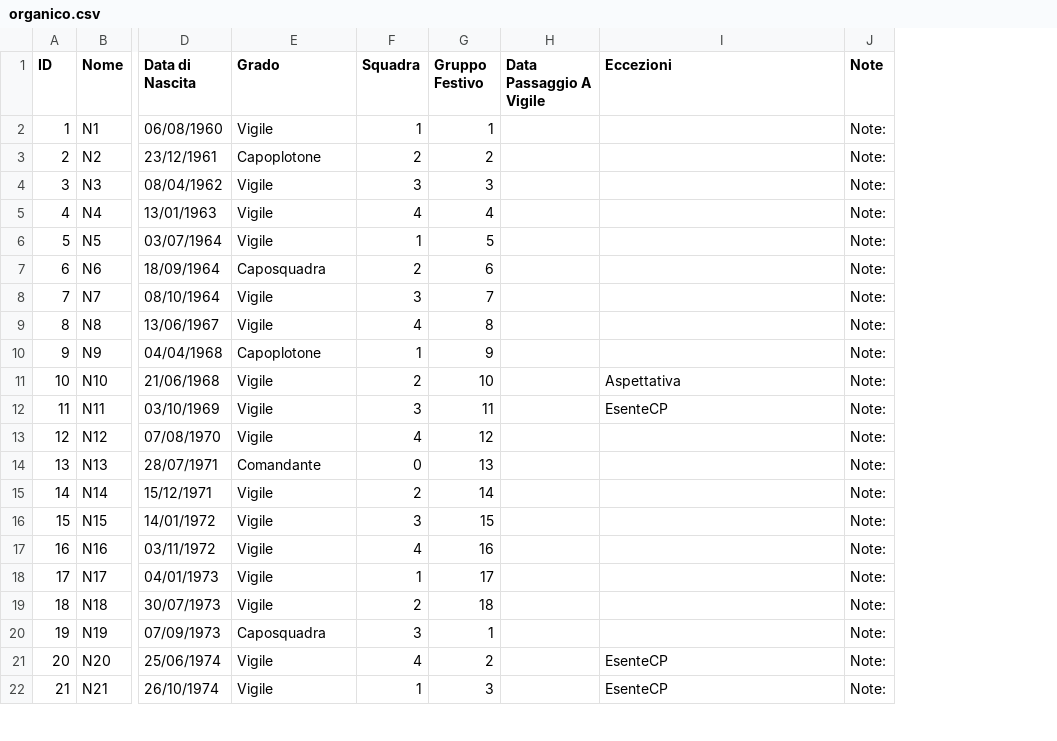
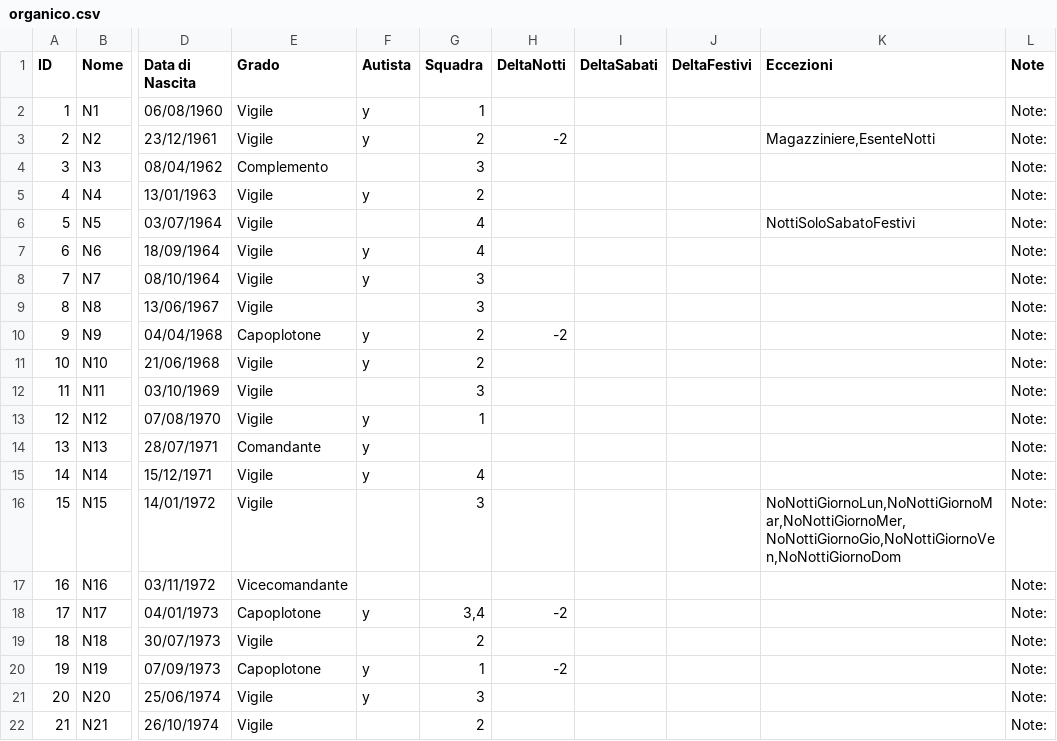
Before and after one commit to LegoFed3/vvf_turnazione, a CSV file: organico.csv, drawn as a sheet; only a part is shown, gaps mark what is left out; removed rows and columns are numbered as before the commit, all else as after; the diff covers the shown part only; the diff names each change by its address in the sheet, - before the commit and + after, or states it on an @@ line.

```diff
--- a/organico.csv
+++ b/organico.csv
+column F (Autista), rows 2-21: y | y |  | y |  | y | y |  | y | y |  | y | y | y |  |  | y |  | y | y
-column G (Gruppo Festivo), rows 2-22: 1 | 2 | 3 | 4 | 5 | 6 | 7 | 8 | 9 | 10 | 11 | 12 | 13 | 14 | 15 | 16 | 17 | 18 | 1 | 2 | 3
-column H (Data Passaggio A Vigile), empty
+column H (DeltaNotti), rows 3-20: -2 |  |  |  |  |  |  | -2 |  |  |  |  |  |  |  | -2 |  | -2
+column I (DeltaSabati), empty
+column J (DeltaFestivi), empty
-E3 (Grado): Capoplotone
+E3 (Grado): Vigile
-K3 (Eccezioni): (empty)
+K3 (Eccezioni): Magazziniere,EsenteNotti
-E4 (Grado): Vigile
+E4 (Grado): Complemento
-G5 (Squadra): 4
+G5 (Squadra): 2
-G6 (Squadra): 1
+G6 (Squadra): 4
-K6 (Eccezioni): (empty)
+K6 (Eccezioni): NottiSoloSabatoFestivi
-E7 (Grado): Caposquadra
+E7 (Grado): Vigile
-G7 (Squadra): 2
+G7 (Squadra): 4
-G9 (Squadra): 4
+G9 (Squadra): 3
-G10 (Squadra): 1
+G10 (Squadra): 2
-K11 (Eccezioni): Aspettativa
+K11 (Eccezioni): (empty)
-K12 (Eccezioni): EsenteCP
+K12 (Eccezioni): (empty)
-G13 (Squadra): 4
+G13 (Squadra): 1
-G14 (Squadra): 0
+G14 (Squadra): (empty)
-G15 (Squadra): 2
+G15 (Squadra): 4
-K16 (Eccezioni): (empty)
+K16 (Eccezioni): NoNottiGiornoLun,NoNottiGiornoMar,NoNottiGiornoMer,NoNottiGiornoGio,NoNottiGiornoVen,NoNottiGiornoDom
-E17 (Grado): Vigile
+E17 (Grado): Vicecomandante
-G17 (Squadra): 4
+G17 (Squadra): (empty)
-E18 (Grado): Vigile
+E18 (Grado): Capoplotone
-G18 (Squadra): 1
+G18 (Squadra): 3,4
-E20 (Grado): Caposquadra
+E20 (Grado): Capoplotone
-G20 (Squadra): 3
+G20 (Squadra): 1
-G21 (Squadra): 4
+G21 (Squadra): 3
-K21:K22 (Eccezioni): EsenteCP
+K21:K22 (Eccezioni): (empty)
-G22 (Squadra): 1
+G22 (Squadra): 2
```
Also changed, not shown: 5 removed rows and 66 edited cells elsewhere in this file, 1 other file.
